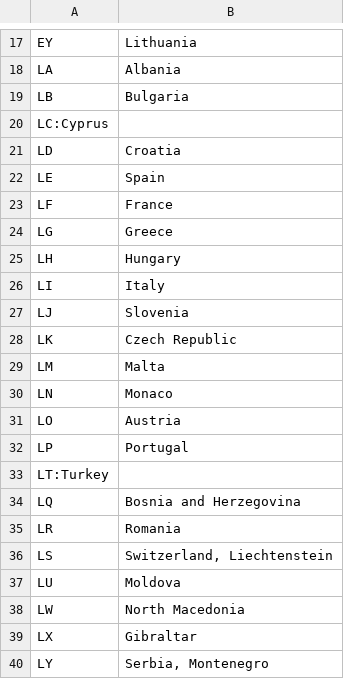
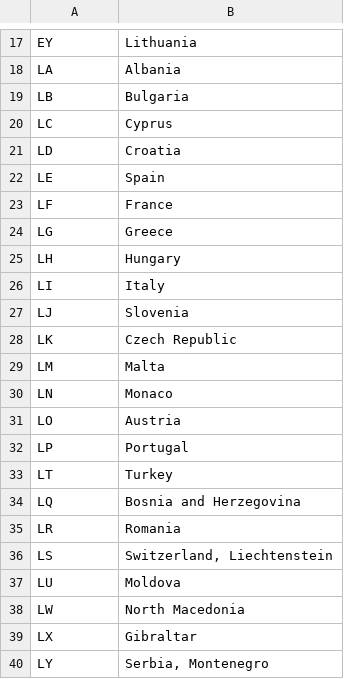
Before and after one commit to TomEssers/MBD_11, a CSV file: ICAO_europe.csv, drawn as a sheet; only a part is shown, gaps mark what is left out; removed rows and columns are numbered as before the commit, all else as after; the diff names each change by its address in the sheet, - before the commit and + after, or states it on an @@ line.

```diff
--- a/ICAO_europe.csv
+++ b/ICAO_europe.csv
-row 20: LC:Cyprus
+row 20: LC | Cyprus
-row 33: LT:Turkey
+row 33: LT | Turkey
```
Also changed, not shown: 2 other files.
